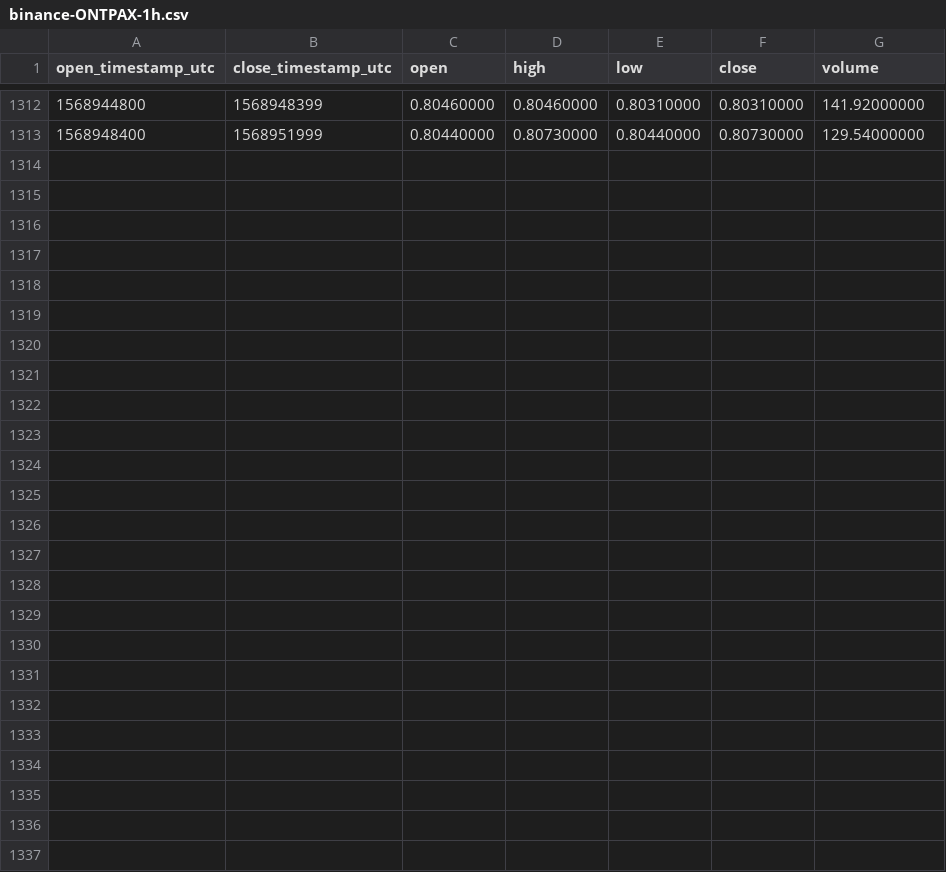
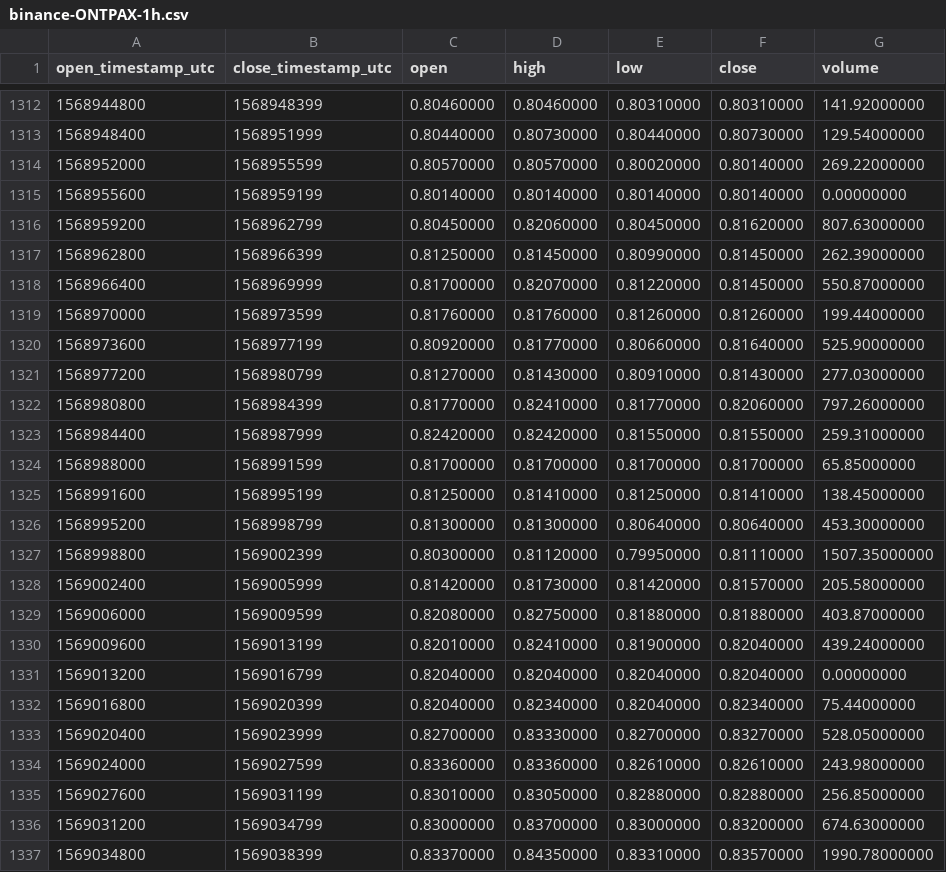
Before and after one commit to cryptobigbro/binance-ONTPAX, a CSV file: binance-ONTPAX-1h.csv, drawn as a sheet; only a part is shown, gaps mark what is left out.

Commit message:
Update OHLCV data.

```diff
--- a/binance-ONTPAX-1h.csv
+++ b/binance-ONTPAX-1h.csv
@@ -1313 +1313,25 @@ open_timestamp_utc,close_timestamp_utc,open,high,low,close,volume
 1568948400,1568951999,0.80440000,0.80730000,0.80440000,0.80730000,129.54000000
+1568952000,1568955599,0.80570000,0.80570000,0.80020000,0.80140000,269.22000000
+1568955600,1568959199,0.80140000,0.80140000,0.80140000,0.80140000,0.00000000
+1568959200,1568962799,0.80450000,0.82060000,0.80450000,0.81620000,807.63000000
+1568962800,1568966399,0.81250000,0.81450000,0.80990000,0.81450000,262.39000000
+1568966400,1568969999,0.81700000,0.82070000,0.81220000,0.81450000,550.87000000
+1568970000,1568973599,0.81760000,0.81760000,0.81260000,0.81260000,199.44000000
+1568973600,1568977199,0.80920000,0.81770000,0.80660000,0.81640000,525.90000000
+1568977200,1568980799,0.81270000,0.81430000,0.80910000,0.81430000,277.03000000
+1568980800,1568984399,0.81770000,0.82410000,0.81770000,0.82060000,797.26000000
+1568984400,1568987999,0.82420000,0.82420000,0.81550000,0.81550000,259.31000000
+1568988000,1568991599,0.81700000,0.81700000,0.81700000,0.81700000,65.85000000
+1568991600,1568995199,0.81250000,0.81410000,0.81250000,0.81410000,138.45000000
+1568995200,1568998799,0.81300000,0.81300000,0.80640000,0.80640000,453.30000000
+1568998800,1569002399,0.80300000,0.81120000,0.79950000,0.81110000,1507.35000000
+1569002400,1569005999,0.81420000,0.81730000,0.81420000,0.81570000,205.58000000
+1569006000,1569009599,0.82080000,0.82750000,0.81880000,0.81880000,403.87000000
+1569009600,1569013199,0.82010000,0.82410000,0.81900000,0.82040000,439.24000000
+1569013200,1569016799,0.82040000,0.82040000,0.82040000,0.82040000,0.00000000
+1569016800,1569020399,0.82040000,0.82340000,0.82040000,0.82340000,75.44000000
+1569020400,1569023999,0.82700000,0.83330000,0.82700000,0.83270000,528.05000000
+1569024000,1569027599,0.83360000,0.83360000,0.82610000,0.82610000,243.98000000
+1569027600,1569031199,0.83010000,0.83050000,0.82880000,0.82880000,256.85000000
+1569031200,1569034799,0.83000000,0.83700000,0.83000000,0.83200000,674.63000000
+1569034800,1569038399,0.83370000,0.84350000,0.83310000,0.83570000,1990.78000000
```
Also changed, not shown: binance-ONTPAX-1d.csv.
